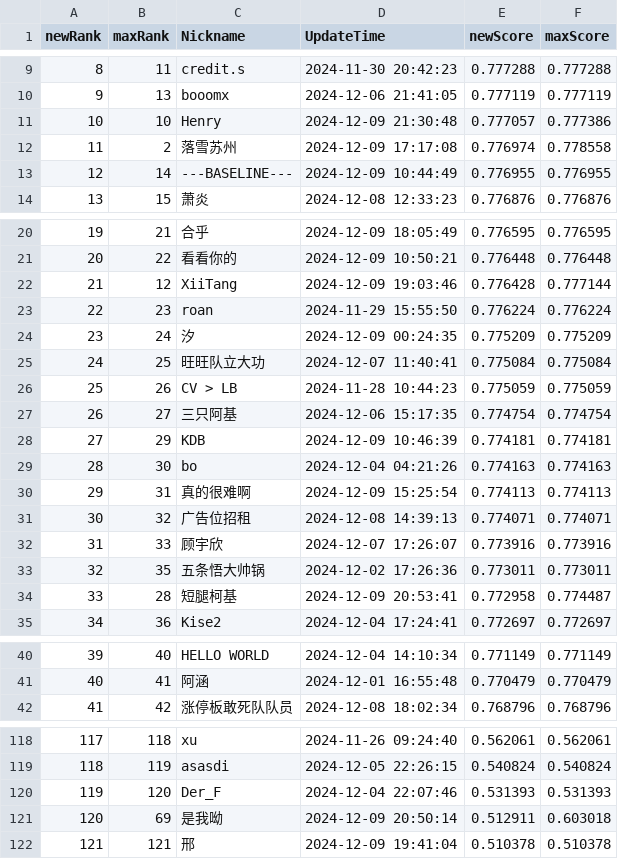
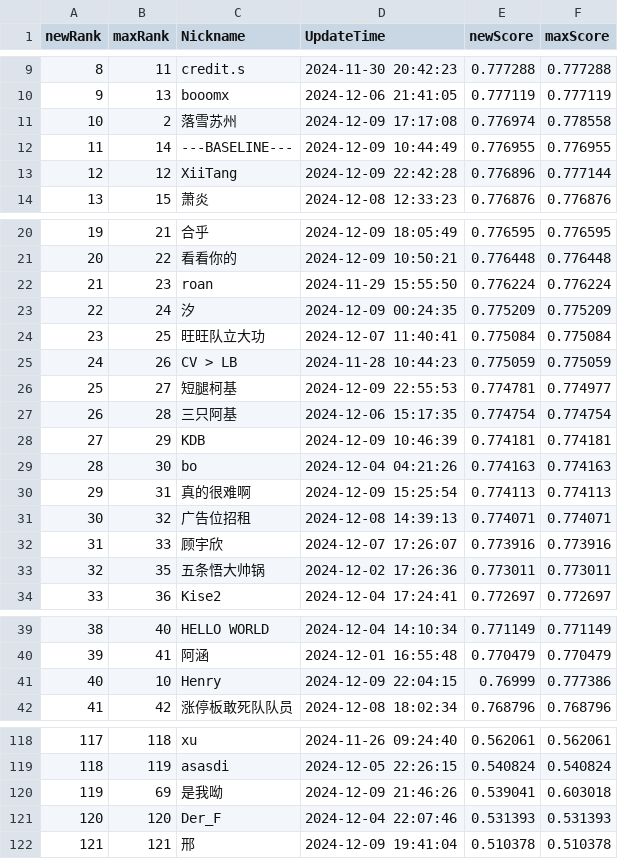
Before and after one commit to LevenKoko/SWUFE_CreditScoring_Crawler, a CSV file: new.csv, drawn as a sheet; only a part is shown, gaps mark what is left out; removed rows and columns are numbered as before the commit, all else as after; the diff covers the shown part only; the diff names each change by its address in the sheet, - before the commit and + after, or states it on an @@ line.

```diff
--- a/new.csv
+++ b/new.csv
-row 11: 10 | 10 | Henry | 2024-12-09 21:30:48 | 0.777057 | 0.777386
@@ column A (newRank) renumbered between rows 11 and 121 @@
+row 13: 12 | 12 | XiiTang | 2024-12-09 22:42:28 | 0.776896 | 0.777144
-row 22: 21 | 12 | XiiTang | 2024-12-09 19:03:46 | 0.776428 | 0.777144
+row 26: 25 | 27 | 短腿柯基 | 2024-12-09 22:55:53 | 0.774781 | 0.774977
-B27 (maxRank): 27
+B27 (maxRank): 28
-row 34: 33 | 28 | 短腿柯基 | 2024-12-09 20:53:41 | 0.772958 | 0.774487
+row 41: 40 | 10 | Henry | 2024-12-09 22:04:15 | 0.76999 | 0.777386
+row 120: 119 | 69 | 是我呦 | 2024-12-09 21:46:26 | 0.539041 | 0.603018
-row 121: 120 | 69 | 是我呦 | 2024-12-09 20:50:14 | 0.512911 | 0.603018
```
Also changed, not shown: 1 edited cell elsewhere in this file, high.csv, 3 other files.
